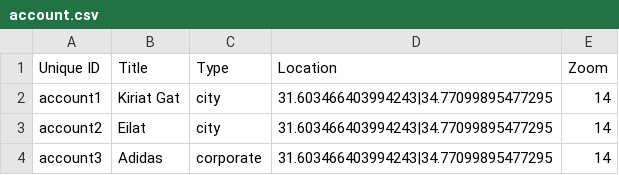
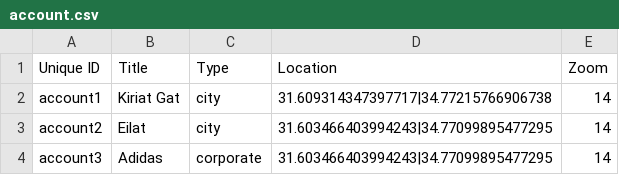
Before and after one commit to Gizra/negawatt-server, a CSV file: negawatt/modules/custom/negawatt_migrate/csv/node/account.csv, drawn as a sheet.

```diff
--- a/negawatt/modules/custom/negawatt_migrate/csv/node/account.csv
+++ b/negawatt/modules/custom/negawatt_migrate/csv/node/account.csv
@@ -1,3 +1,3 @@
 Unique ID,Title,Type,Location,Zoom
-account1,Kiriat Gat,city,31.603466403994243|34.77099895477295,14
+account1,Kiriat Gat,city,31.609314347397717|34.77215766906738,14
 account2,Eilat,city,31.603466403994243|34.77099895477295,14
```
Also changed, not shown: negawatt/modules/custom/negawatt_migrate/csv/electricity/electricity.csv, negawatt/modules/custom/negawatt_migrate/csv/node/iec_meter.csv, 17 other files.
